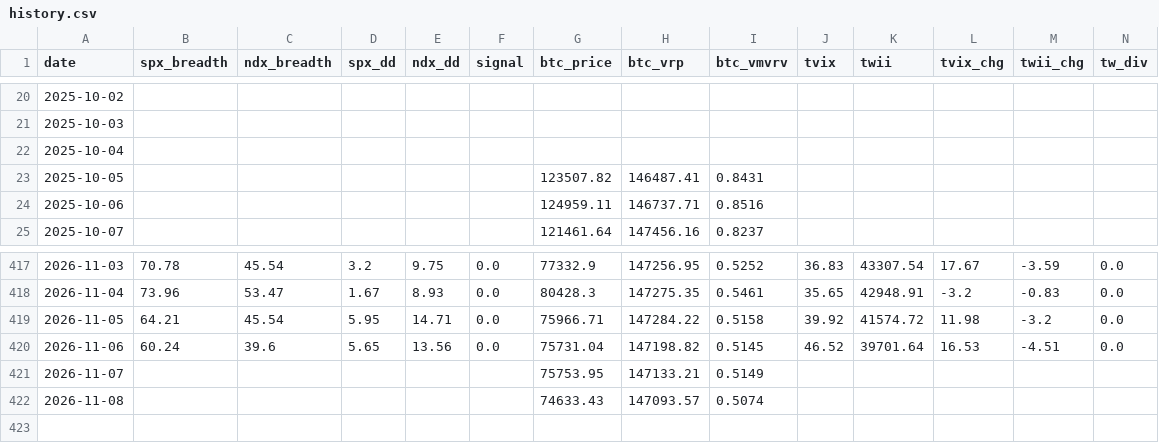
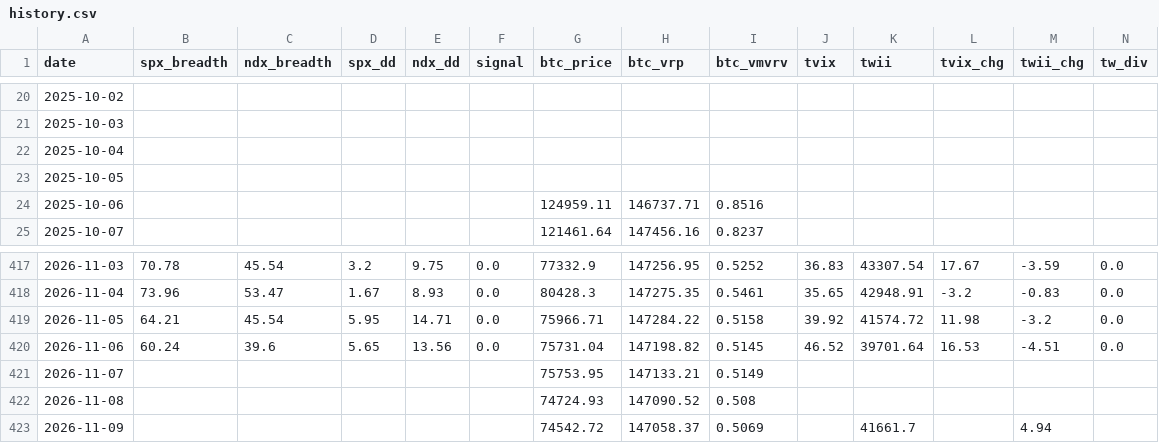
Before and after one commit to luke120513-sys/dip-signal, a CSV file: history.csv, drawn as a sheet; only a part is shown, gaps mark what is left out; rows hold the shown columns only; the diff names each change by its address in the sheet, - before the commit and + after, or states it on an @@ line.

```diff
--- a/history.csv
+++ b/history.csv
-G23 (btc_price): 123507.82
+G23 (btc_price): (empty)
-H23 (btc_vrp): 146487.41
+H23 (btc_vrp): (empty)
-I23 (btc_vmvrv): 0.8431
+I23 (btc_vmvrv): (empty)
-G422 (btc_price): 74633.43
+G422 (btc_price): 74724.93
-H422 (btc_vrp): 147093.57
+H422 (btc_vrp): 147090.52
-I422 (btc_vmvrv): 0.5074
+I422 (btc_vmvrv): 0.508
+row 423: 2026-11-09 |  |  |  |  |  | 74542.72 | 147058.37 | 0.5069 |  | 41661.7 |  | 4.94
```
Also changed, not shown: 3 other files.
